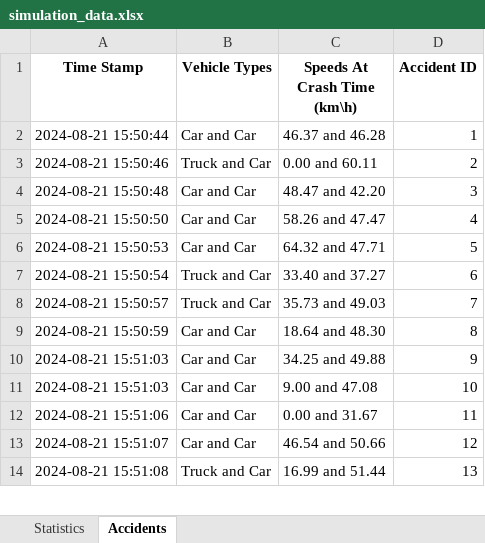
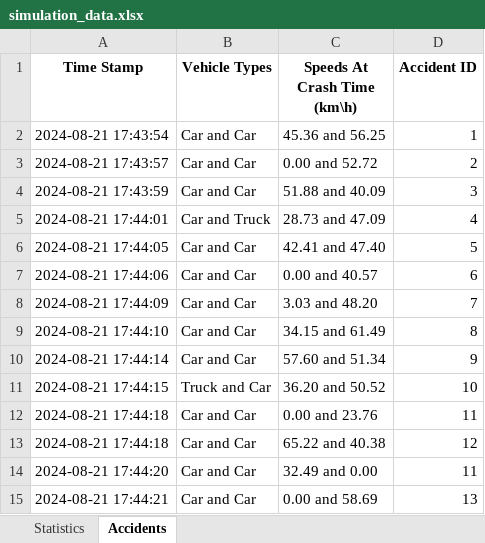
Before and after one commit to Yuvallacher/Traffic_Simulator, an Excel workbook: simulation_data.xlsx, sheet Accidents, drawn as a sheet; only a part is shown; values as stored, in another font and other column widths than the file's, no borders; addresses are those after the commit; the diff covers the shown part only; the diff names each change by its address in the sheet, - before the commit and + after, or states it on an @@ line.

```diff
--- a/simulation_data.xlsx (sheet Accidents)
+++ b/simulation_data.xlsx (sheet Accidents)
-A2 (Time Stamp): 2024-08-21 15:50:44
+A2 (Time Stamp): 2024-08-21 17:43:54
-C2 (Speeds At Crash Time (km\h)): 46.37 and 46.28
+C2 (Speeds At Crash Time (km\h)): 45.36 and 56.25
-A3 (Time Stamp): 2024-08-21 15:50:46
+A3 (Time Stamp): 2024-08-21 17:43:57
-B3 (Vehicle Types): Truck and Car
+B3 (Vehicle Types): Car and Car
-C3 (Speeds At Crash Time (km\h)): 0.00 and 60.11
+C3 (Speeds At Crash Time (km\h)): 0.00 and 52.72
-A4 (Time Stamp): 2024-08-21 15:50:48
+A4 (Time Stamp): 2024-08-21 17:43:59
-C4 (Speeds At Crash Time (km\h)): 48.47 and 42.20
+C4 (Speeds At Crash Time (km\h)): 51.88 and 40.09
-A5 (Time Stamp): 2024-08-21 15:50:50
+A5 (Time Stamp): 2024-08-21 17:44:01
-B5 (Vehicle Types): Car and Car
+B5 (Vehicle Types): Car and Truck
-C5 (Speeds At Crash Time (km\h)): 58.26 and 47.47
+C5 (Speeds At Crash Time (km\h)): 28.73 and 47.09
-A6 (Time Stamp): 2024-08-21 15:50:53
+A6 (Time Stamp): 2024-08-21 17:44:05
-C6 (Speeds At Crash Time (km\h)): 64.32 and 47.71
+C6 (Speeds At Crash Time (km\h)): 42.41 and 47.40
-A7 (Time Stamp): 2024-08-21 15:50:54
+A7 (Time Stamp): 2024-08-21 17:44:06
-B7:B8 (Vehicle Types): Truck and Car
+B7:B8 (Vehicle Types): Car and Car
-C7 (Speeds At Crash Time (km\h)): 33.40 and 37.27
+C7 (Speeds At Crash Time (km\h)): 0.00 and 40.57
-A8 (Time Stamp): 2024-08-21 15:50:57
+A8 (Time Stamp): 2024-08-21 17:44:09
-C8 (Speeds At Crash Time (km\h)): 35.73 and 49.03
+C8 (Speeds At Crash Time (km\h)): 3.03 and 48.20
-A9 (Time Stamp): 2024-08-21 15:50:59
+A9 (Time Stamp): 2024-08-21 17:44:10
-C9 (Speeds At Crash Time (km\h)): 18.64 and 48.30
+C9 (Speeds At Crash Time (km\h)): 34.15 and 61.49
-A10 (Time Stamp): 2024-08-21 15:51:03
+A10 (Time Stamp): 2024-08-21 17:44:14
-C10 (Speeds At Crash Time (km\h)): 34.25 and 49.88
+C10 (Speeds At Crash Time (km\h)): 57.60 and 51.34
-A11 (Time Stamp): 2024-08-21 15:51:03
+A11 (Time Stamp): 2024-08-21 17:44:15
-B11 (Vehicle Types): Car and Car
+B11 (Vehicle Types): Truck and Car
-C11 (Speeds At Crash Time (km\h)): 9.00 and 47.08
+C11 (Speeds At Crash Time (km\h)): 36.20 and 50.52
-A12 (Time Stamp): 2024-08-21 15:51:06
+A12 (Time Stamp): 2024-08-21 17:44:18
-C12 (Speeds At Crash Time (km\h)): 0.00 and 31.67
+C12 (Speeds At Crash Time (km\h)): 0.00 and 23.76
-A13 (Time Stamp): 2024-08-21 15:51:07
+A13 (Time Stamp): 2024-08-21 17:44:18
-C13 (Speeds At Crash Time (km\h)): 46.54 and 50.66
+C13 (Speeds At Crash Time (km\h)): 65.22 and 40.38
+row 14: 2024-08-21 17:44:20 | Car and Car | 32.49 and 0.00 | 11
-A15 (Time Stamp): 2024-08-21 15:51:08
+A15 (Time Stamp): 2024-08-21 17:44:21
-B15 (Vehicle Types): Truck and Car
+B15 (Vehicle Types): Car and Car
-C15 (Speeds At Crash Time (km\h)): 16.99 and 51.44
+C15 (Speeds At Crash Time (km\h)): 0.00 and 58.69
```
Also changed, not shown: 12 added rows, 2 removed rows and 8 edited cells elsewhere in this sheet, sheet Statistics, 3 other files.
